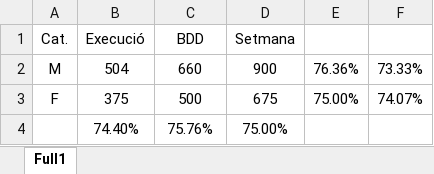
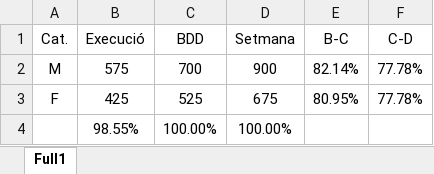
Before and after one commit to xavigs/breaks-analyzer, an Excel workbook: player-status.xlsx, sheet Full1, drawn as a sheet; values as stored, in another font and other column widths than the file's, no borders; removed rows and columns are numbered as before the commit, all else as after; the diff names each change by its address in the sheet, - before the commit and + after, or states it on an @@ line.

Commit message:
Excel update (III)

```diff
--- a/player-status.xlsx (sheet Full1)
+++ b/player-status.xlsx (sheet Full1)
-E1: (empty)
+E1: B-C
-F1: (empty)
+F1: C-D
-B2 (Execució): 504
+B2 (Execució): 575
-C2 (BDD): 660
+C2 (BDD): 700
-E2 (B-C): 76.36%
+E2 (B-C): 82.14%
-F2 (C-D): 73.33%
+F2 (C-D): 77.78%
-B3 (Execució): 375
+B3 (Execució): 425
-C3 (BDD): 500
+C3 (BDD): 525
-E3 (B-C): 75.00%
+E3 (B-C): 80.95%
-F3 (C-D): 74.07%
+F3 (C-D): 77.78%
-row 4:  | 74.40% | 75.76% | 75.00%
+row 4:  | 98.55% | 100.00% | 100.00%
```
